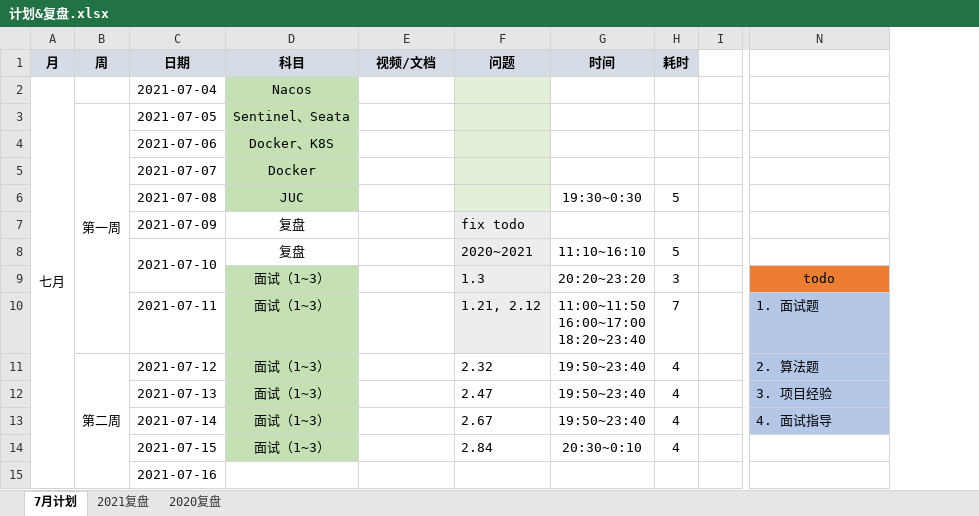
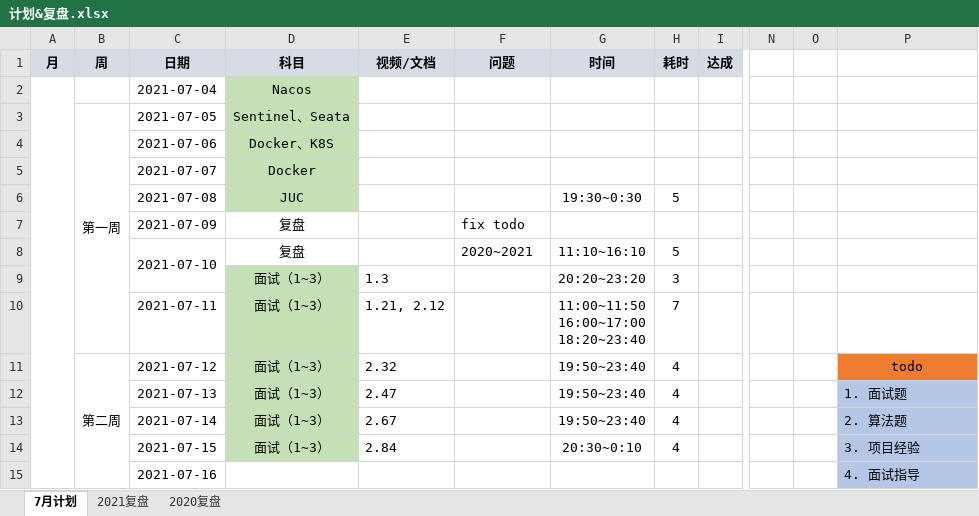
Before and after one commit to aurelius-shu/lmsl, an Excel workbook: career/计划&复盘.xlsx, sheet 7月计划, drawn as a sheet; only a part is shown, gaps mark what is left out; values as stored, in another font and other column widths than the file's, no borders; removed rows and columns are numbered as before the commit, all else as after; the diff covers the shown part only; the diff names each change by its address in the sheet, - before the commit and + after, or states it on an @@ line.

Commit message:
update review

```diff
--- a/career/计划&复盘.xlsx (sheet 7月计划)
+++ b/career/计划&复盘.xlsx (sheet 7月计划)
-column I, empty
+column I (达成), empty
+column N, empty
+column O, empty
-A2 (月): 七月
+A2 (月): (empty)
-F2:F6 fill: #E2F0D9
+F2:F6 fill: none
-F7:F10 fill: #EDEDED
+F7:F10 fill: none
-E9 (视频/文档): (empty)
+E9 (视频/文档): 1.3
-F9 (问题): 1.3
+F9 (问题): (empty)
-P9: todo
+P9: (empty)
-P9 fill: #ED7D31
+P9 fill: none
-E10 (视频/文档): (empty)
+E10 (视频/文档): 1.21, 2.12
-F10 (问题): 1.21, 2.12
+F10 (问题): (empty)
-P10: 1. 面试题
+P10: (empty)
-P10 fill: #B4C7E7
+P10 fill: none
-E11 (视频/文档): (empty)
+E11 (视频/文档): 2.32
-F11 (问题): 2.32
+F11 (问题): (empty)
-P11: 2. 算法题
+P11: todo
@@ P11 fill: #B4C7E7 → #ED7D31, alignment: left → center @@
-E12 (视频/文档): (empty)
+E12 (视频/文档): 2.47
-F12 (问题): 2.47
+F12 (问题): (empty)
-P12: 3. 项目经验
+P12: 1. 面试题
-E13 (视频/文档): (empty)
+E13 (视频/文档): 2.67
-F13 (问题): 2.67
+F13 (问题): (empty)
-P13: 4. 面试指导
+P13: 2. 算法题
-E14 (视频/文档): (empty)
+E14 (视频/文档): 2.84
-F14 (问题): 2.84
+F14 (问题): (empty)
-P14: (empty)
+P14: 3. 项目经验
-P14:P15 fill: none
+P14:P15 fill: #B4C7E7
-P15: (empty)
+P15: 4. 面试指导
```
Also changed, not shown: 43 edited cells and cell formats elsewhere in this sheet.
